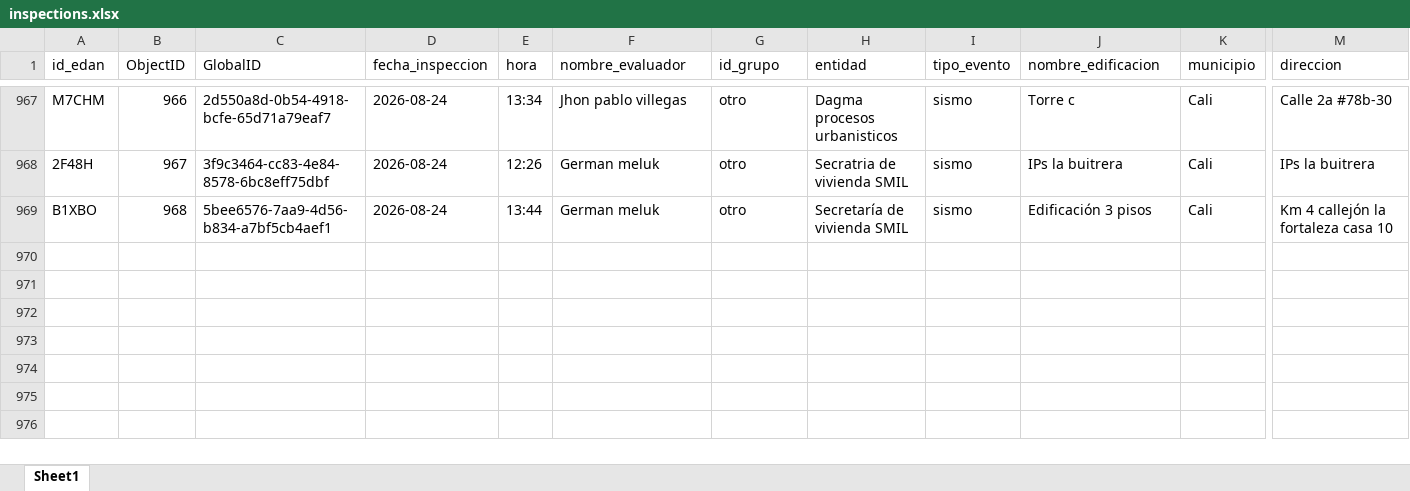
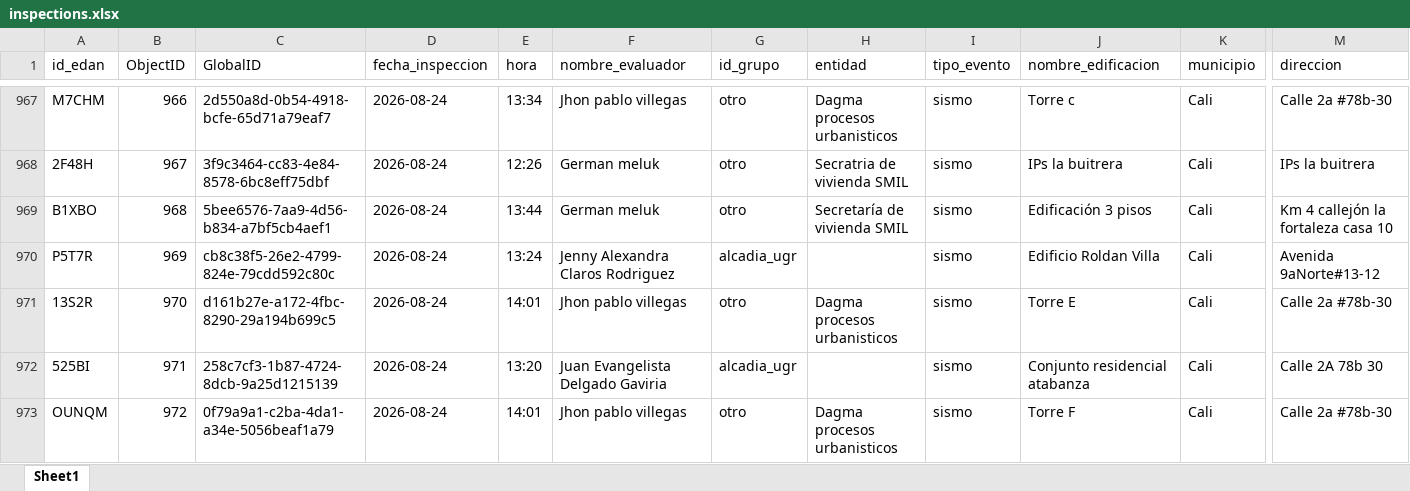
Before and after one commit to Juanpgm/sismo-cali-dashboard, an Excel workbook: web/data/inspections.xlsx, sheet Sheet1, drawn as a sheet; only a part is shown, gaps mark what is left out; values as stored, in another font and other column widths than the file's, no borders; rows hold the shown columns only; the diff names each change by its address in the sheet, - before the commit and + after, or states it on an @@ line.

Commit message:
chore: refresh dashboard data (auto)

```diff
--- a/web/data/inspections.xlsx (sheet Sheet1)
+++ b/web/data/inspections.xlsx (sheet Sheet1)
+row 970: P5T7R | 969 | cb8c38f5-26e2-4799-824e-79cdd592c80c | 2026-08-24 | 13:24 | Jenny Alexandra Claros Rodriguez | alcadia_ugr |  | sismo | Edificio Roldan Villa | Cali | Avenida 9aNorte#13-12
+row 971: 13S2R | 970 | d161b27e-a172-4fbc-8290-29a194b699c5 | 2026-08-24 | 14:01 | Jhon pablo villegas | otro | Dagma procesos urbanisticos | sismo | Torre E | Cali | Calle 2a #78b-30
+row 972: 525BI | 971 | 258c7cf3-1b87-4724-8dcb-9a25d1215139 | 2026-08-24 | 13:20 | Juan Evangelista Delgado Gaviria | alcadia_ugr |  | sismo | Conjunto residencial atabanza | Cali | Calle 2A 78b 30
+row 973: OUNQM | 972 | 0f79a9a1-c2ba-4da1-a34e-5056beaf1a79 | 2026-08-24 | 14:01 | Jhon pablo villegas | otro | Dagma procesos urbanisticos | sismo | Torre F | Cali | Calle 2a #78b-30
```
Also changed, not shown: 2 other files.
